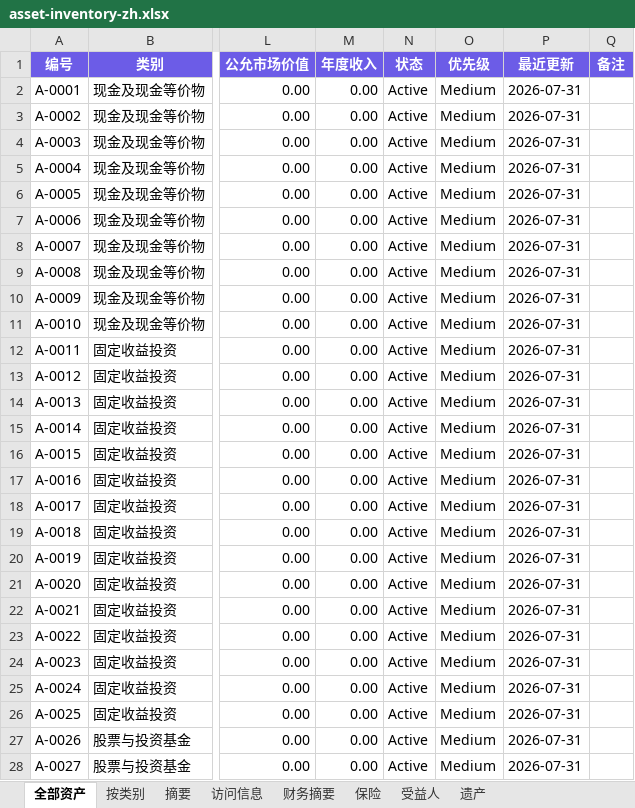
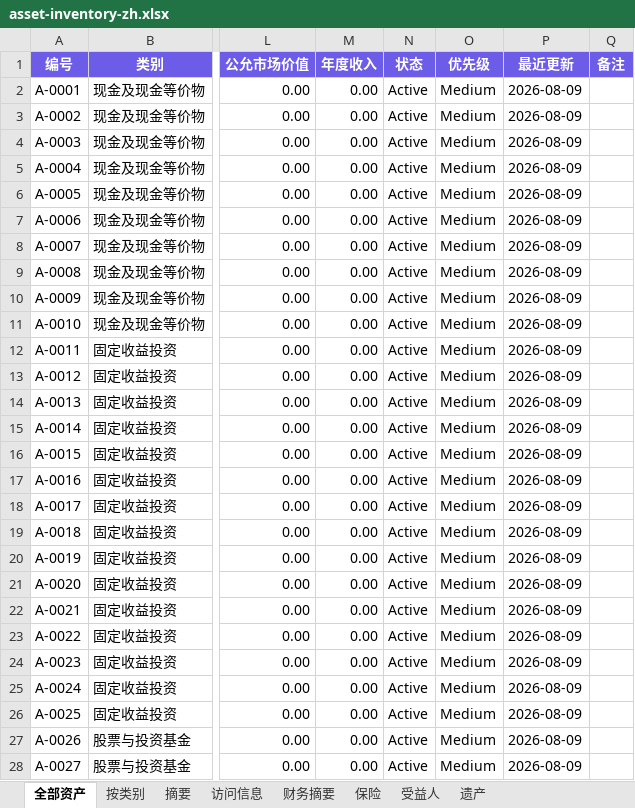
Before and after one commit to elementwork/assets, an Excel workbook: output/asset-inventory-zh.xlsx, sheet 全部资产, drawn as a sheet; only a part is shown, gaps mark what is left out; values as stored, in another font and other column widths than the file's, no borders; the diff covers the shown part only; the diff names each change by its address in the sheet, - before the commit and + after, or states it on an @@ line.

```diff
--- a/output/asset-inventory-zh.xlsx (sheet 全部资产)
+++ b/output/asset-inventory-zh.xlsx (sheet 全部资产)
-P2:P28 (最近更新): 2026-07-31
+P2:P28 (最近更新): 2026-08-09
```
Also changed, not shown: 490 edited cells elsewhere in this sheet, sheet 摘要, output/asset-inventory.xlsx, 12 other files.
